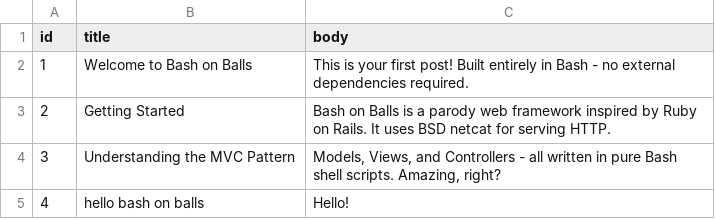
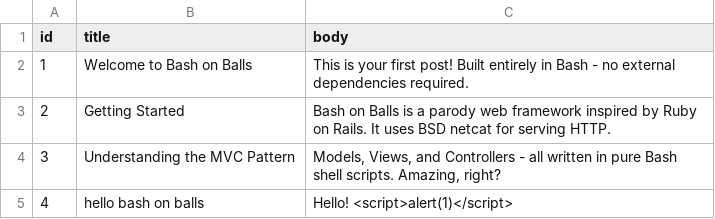
Before and after one commit to HerringtonDarkholme/balls, a CSV file: example/db/posts.csv, drawn as a sheet.

```diff
--- a/example/db/posts.csv
+++ b/example/db/posts.csv
@@ -4,3 +4,2 @@ id,title,body
 3,Understanding the MVC Pattern,"Models, Views, and Controllers - all written in pure Bash shell scripts. Amazing, right?"
-4,hello bash on balls,"Hello!
-
+4,hello bash on balls,Hello! <script>alert(1)</script>
```
Also changed, not shown: 2 other files.
